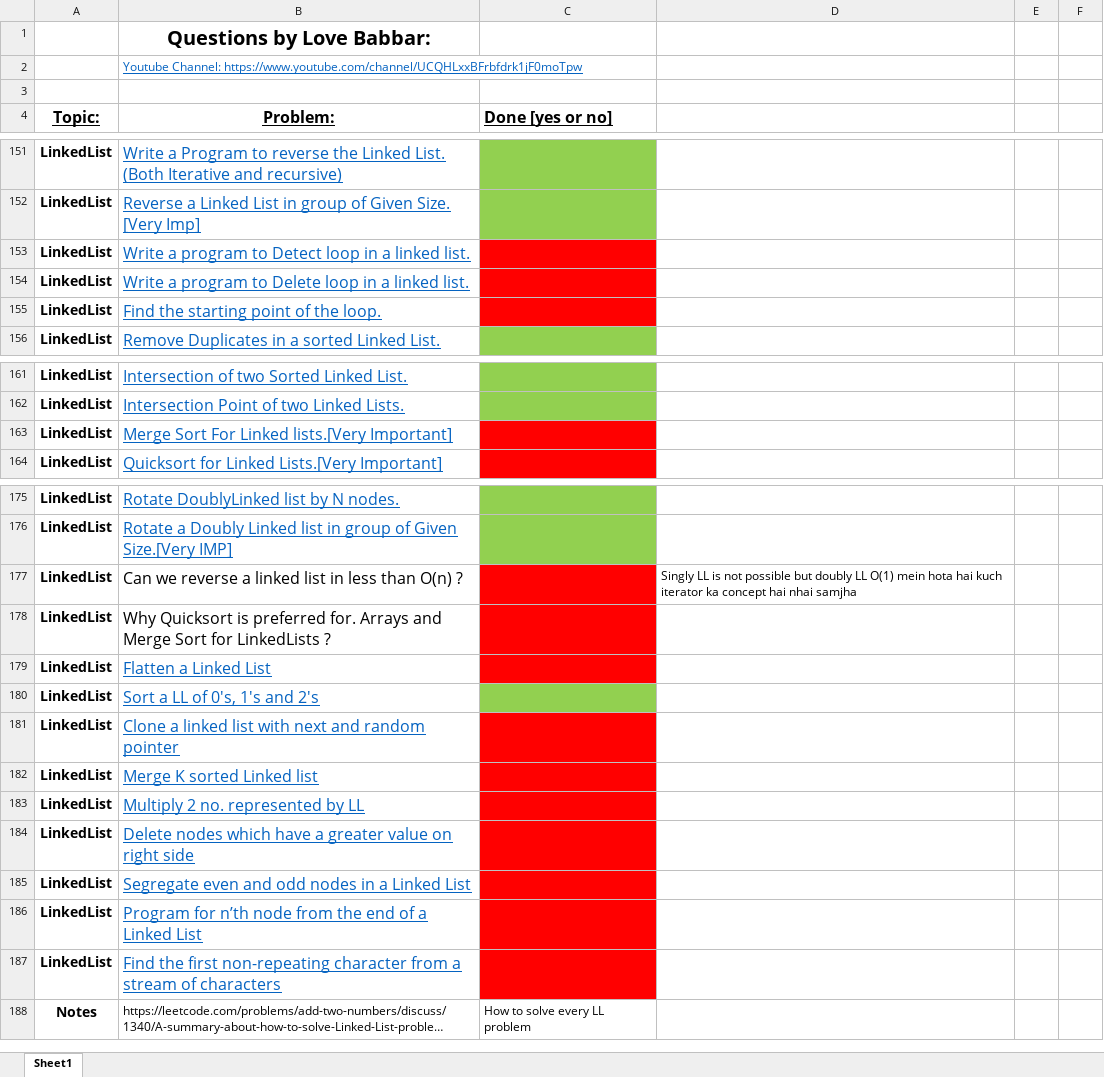
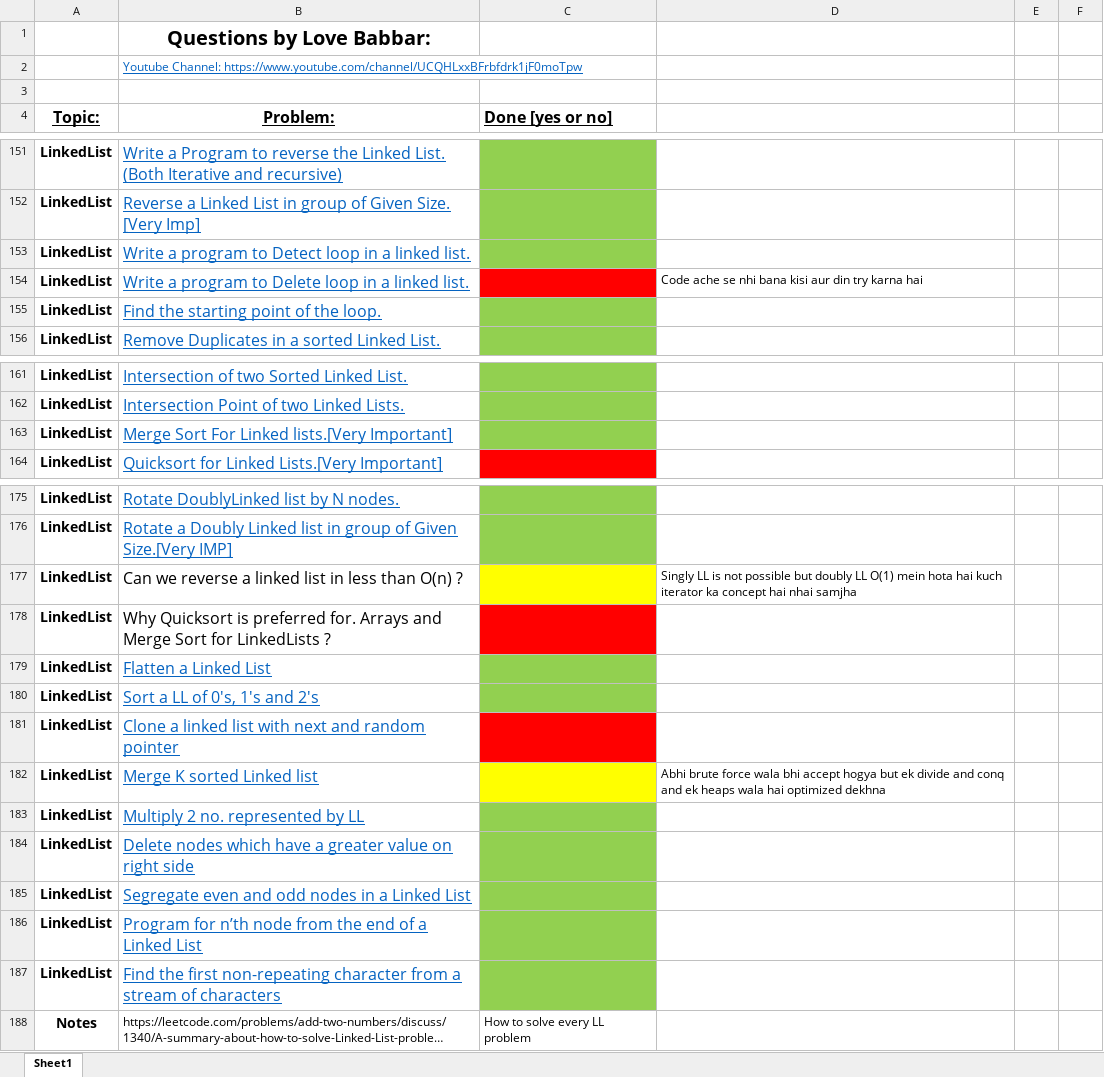
Before and after one commit to KisloTAooAnkit/Python-Programs, an Excel workbook: FINAL450.xlsx, sheet Sheet1, drawn as a sheet; only a part is shown, gaps mark what is left out; long unchanged cells end in …; values as stored, in another font and other column widths than the file's, no borders; the diff names each change by its address in the sheet, - before the commit and + after, or states it on an @@ line.

```diff
--- a/FINAL450.xlsx (sheet Sheet1)
+++ b/FINAL450.xlsx (sheet Sheet1)
-C153 fill: #FF0000
+C153 fill: #92D050
-D154: (empty)
+D154: Code ache se nhi bana kisi aur din try karna hai
-C155 fill: #FF0000
+C155 fill: #92D050
-C163 fill: #FF0000
+C163 fill: #92D050
-C177 fill: #FF0000
+C177 fill: #FFFF00
-C179 fill: #FF0000
+C179 fill: #92D050
-C182 fill: #FF0000
+C182 fill: #FFFF00
-D182: (empty)
+D182: Abhi brute force wala bhi accept hogya but ek divide and conq and ek heaps wala hai optimized dekhna
-C183:C187 fill: #FF0000
+C183:C187 fill: #92D050
```
Also changed, not shown: 14 other files.
